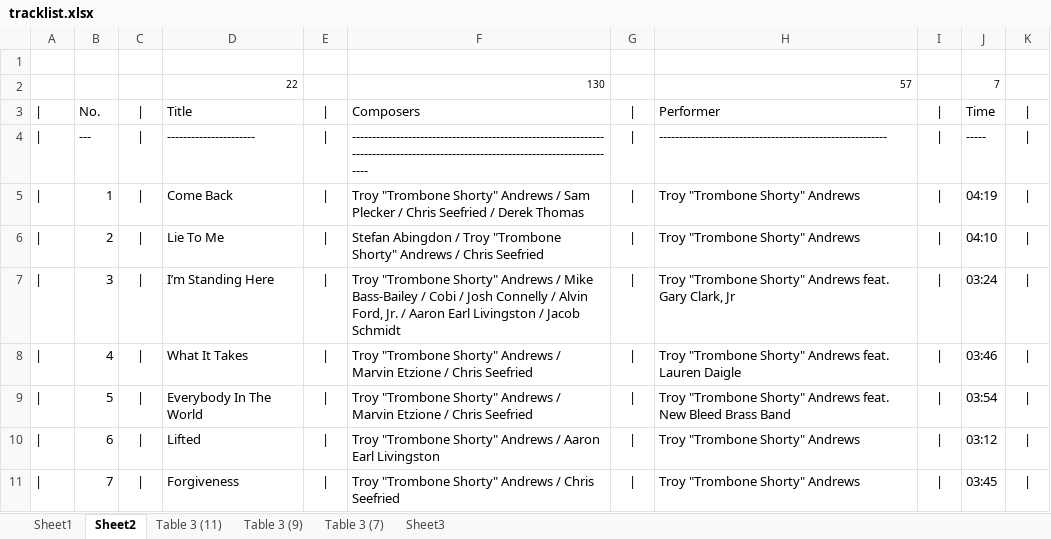
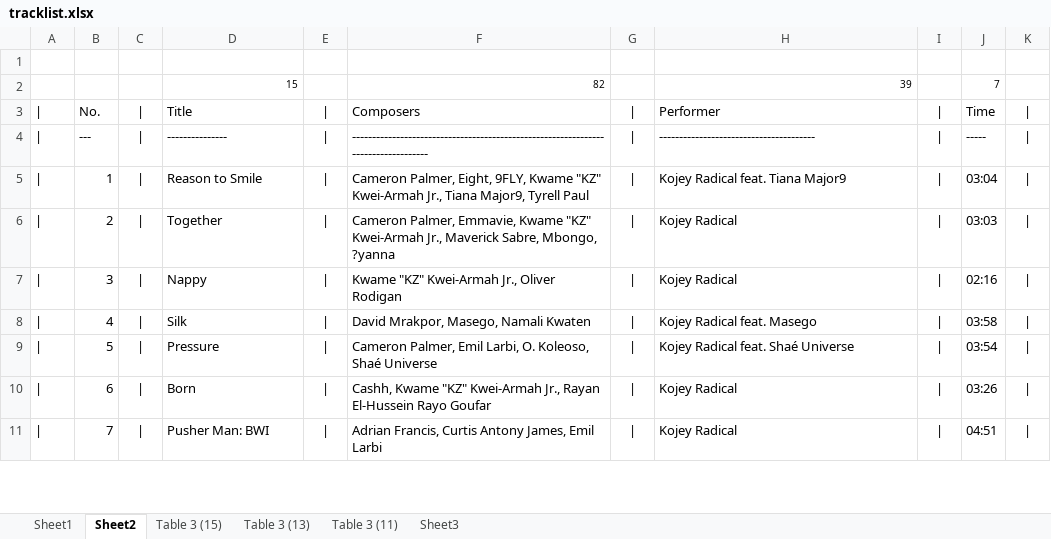
Before and after one commit to kazz2001/my-carbon-site, an Excel workbook: tracklist.xlsx, sheet Sheet2, drawn as a sheet; only a part is shown; values as stored, in another font and other column widths than the file's, no borders; removed rows and columns are numbered as before the commit, all else as after; the diff covers the shown part only; the diff names each change by its address in the sheet, - before the commit and + after, or states it on an @@ line.

```diff
--- a/tracklist.xlsx (sheet Sheet2)
+++ b/tracklist.xlsx (sheet Sheet2)
-sheet tab: Table 3 (9)
-sheet tab: Table 3 (7)
+sheet tab: Table 3 (15)
+sheet tab: Table 3 (13)
-row 2:  |  |  | 22 |  | 130 |  | 57 |  | 7
+row 2:  |  |  | 15 |  | 82 |  | 39 |  | 7
-D4: ----------------------
+D4: ---------------
-F4: ----------------------------------------------------------------------------------------------------------------------------------
+F4: ----------------------------------------------------------------------------------
-H4: ---------------------------------------------------------
+H4: ---------------------------------------
-D5: Come Back
+D5: Reason to Smile
-F5: Troy "Trombone Shorty" Andrews / Sam Plecker / Chris Seefried / Derek Thomas
+F5: Cameron Palmer, Eight, 9FLY, Kwame "KZ" Kwei-Armah Jr., Tiana Major9, Tyrell Paul
-H5: Troy "Trombone Shorty" Andrews
+H5: Kojey Radical feat. Tiana Major9
-J5: 04:19
+J5: 03:04
-D6: Lie To Me
+D6: Together
-F6: Stefan Abingdon / Troy "Trombone Shorty" Andrews / Chris Seefried
+F6: Cameron Palmer, Emmavie, Kwame "KZ" Kwei-Armah Jr., Maverick Sabre, Mbongo, ?yanna
-H6: Troy "Trombone Shorty" Andrews
+H6: Kojey Radical
-J6: 04:10
+J6: 03:03
-D7: I’m Standing Here
+D7: Nappy
-F7: Troy "Trombone Shorty" Andrews / Mike Bass-Bailey / Cobi / Josh Connelly / Alvin Ford, Jr. / Aaron Earl Livingston / Jacob Schmidt
+F7: Kwame "KZ" Kwei-Armah Jr., Oliver Rodigan
-H7: Troy "Trombone Shorty" Andrews feat. Gary Clark, Jr
+H7: Kojey Radical
-J7: 03:24
+J7: 02:16
-D8: What It Takes
+D8: Silk
-F8: Troy "Trombone Shorty" Andrews / Marvin Etzione / Chris Seefried
+F8: David Mrakpor, Masego, Namali Kwaten
-H8: Troy "Trombone Shorty" Andrews feat. Lauren Daigle
+H8: Kojey Radical feat. Masego
-J8: 03:46
+J8: 03:58
-D9: Everybody In The World
+D9: Pressure
-F9: Troy "Trombone Shorty" Andrews / Marvin Etzione / Chris Seefried
+F9: Cameron Palmer, Emil Larbi, O. Koleoso, Shaé Universe
-H9: Troy "Trombone Shorty" Andrews feat. New Bleed Brass Band
+H9: Kojey Radical feat. Shaé Universe
-D10: Lifted
+D10: Born
-F10: Troy "Trombone Shorty" Andrews / Aaron Earl Livingston
+F10: Cashh, Kwame "KZ" Kwei-Armah Jr., Rayan El-Hussein Rayo Goufar
-H10:H11: Troy "Trombone Shorty" Andrews
+H10:H11: Kojey Radical
-J10: 03:12
+J10: 03:26
-D11: Forgiveness
+D11: Pusher Man: BWI
-F11: Troy "Trombone Shorty" Andrews / Chris Seefried
+F11: Adrian Francis, Curtis Antony James, Emil Larbi
-J11: 03:45
+J11: 04:51
```
Also changed, not shown: 37 edited cells elsewhere in this sheet, sheet Sheet1, sheet Table 3 (11), 12 other files.
